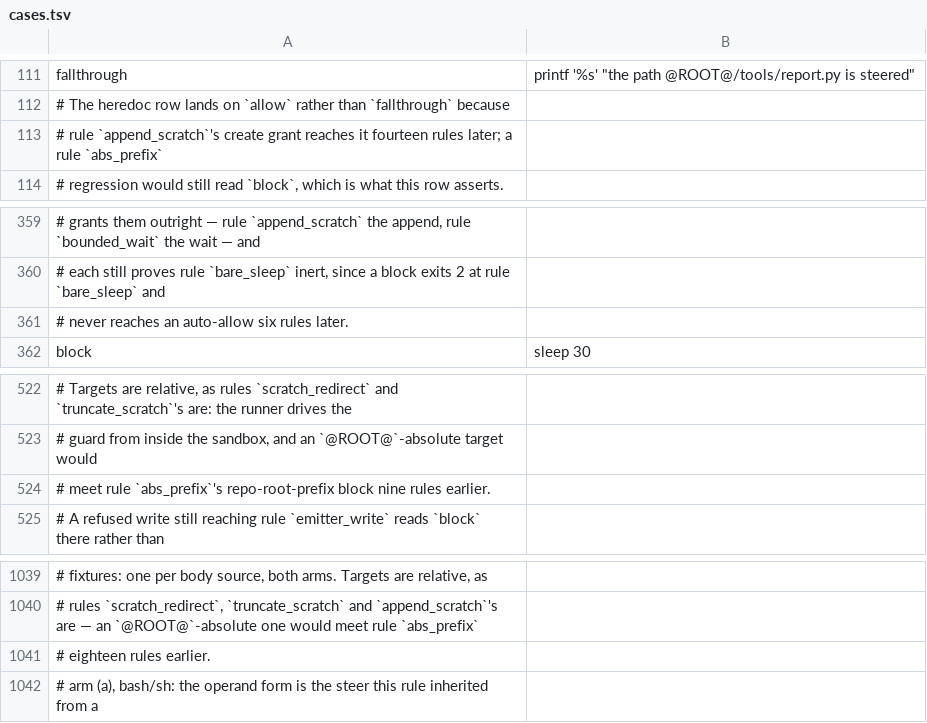
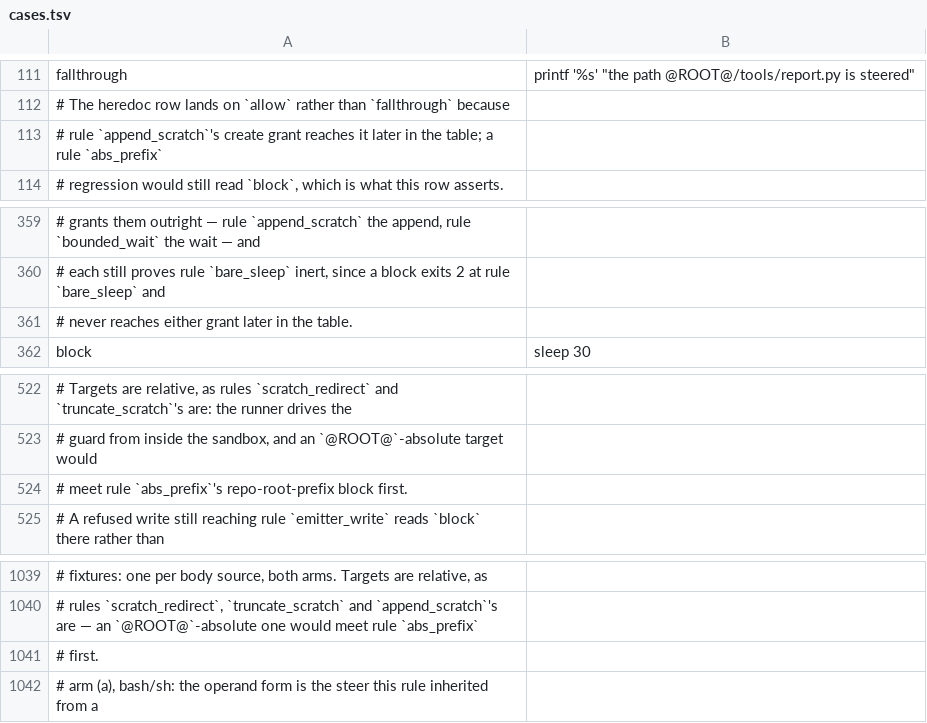
Before and after one commit to checkwright/checkwright, a TSV file: guard-kit/guard-tests/cases.tsv, drawn as a sheet; only a part is shown, gaps mark what is left out; the diff names each change by its address in the sheet, - before the commit and + after, or states it on an @@ line.

```diff
--- a/guard-kit/guard-tests/cases.tsv
+++ b/guard-kit/guard-tests/cases.tsv
-A113: …reaches it fourteen rules later; a rule…
+A113: …reaches it later in the table; a rule…
-A361: …never reaches an auto-allow six rules later.
+A361: …never reaches either grant later in the table.
-A524: …repo-root-prefix block nine rules earlier.
+A524: …repo-root-prefix block first.
-A1041: # eighteen rules earlier.
+A1041: # first.
```
Also changed, not shown: guard-kit/guard-tests/background-cases.tsv, 2 other files.
